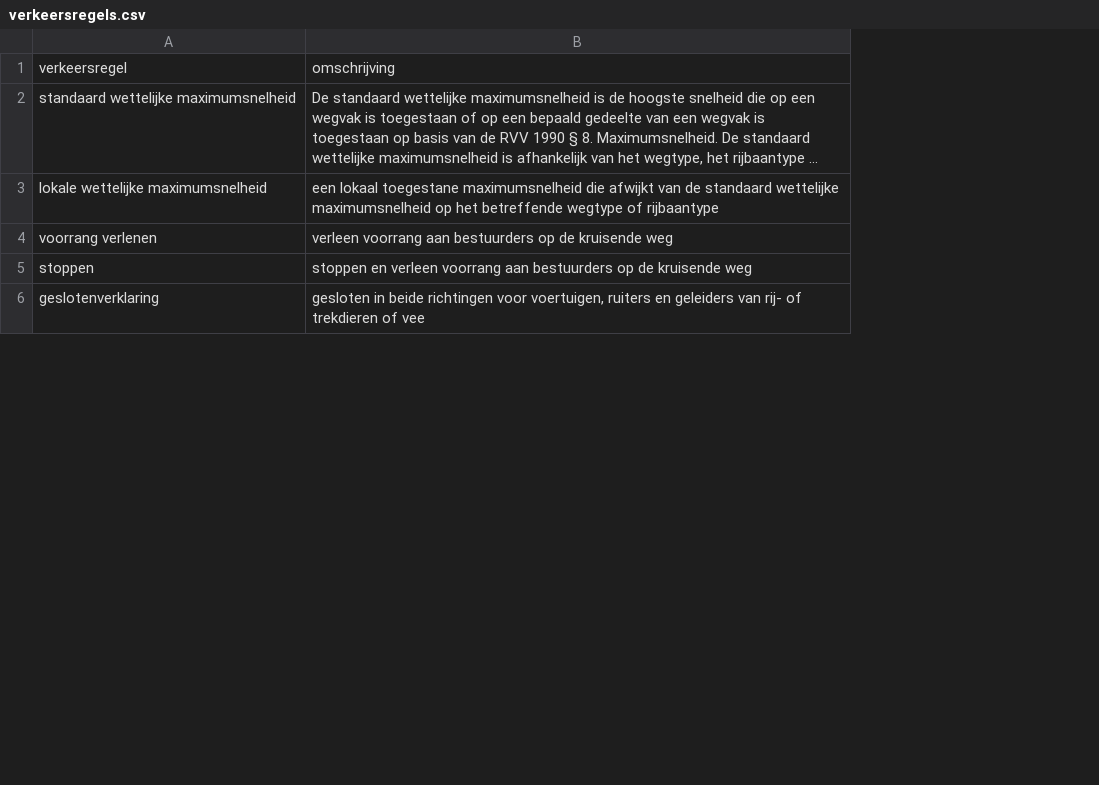
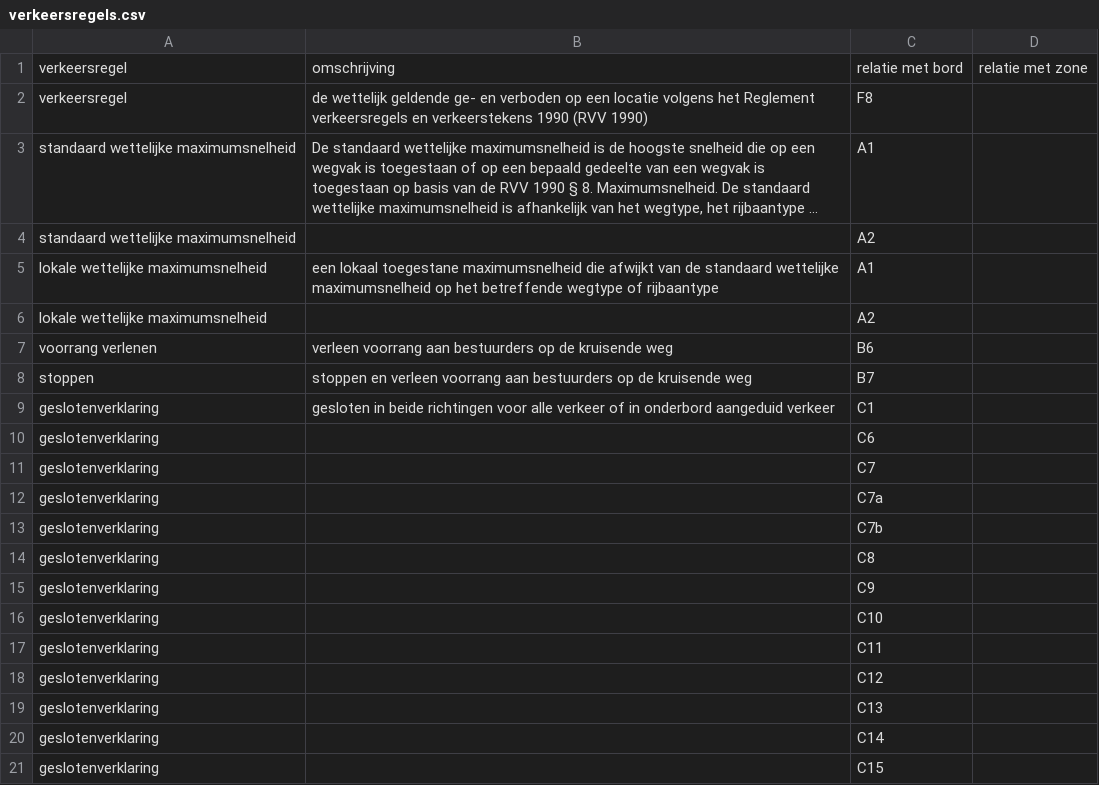
Before and after one commit to Stichting-CROW/verkeersborden, a CSV file: ontwikkeling/verkeersregels.csv, drawn as a sheet; only a part is shown; long unchanged cells end in …; removed rows and columns are numbered as before the commit, all else as after; the diff covers the shown part only; the diff names each change by its address in the sheet, - before the commit and + after, or states it on an @@ line.

Commit message:
update verkeersborden

```diff
--- a/ontwikkeling/verkeersregels.csv
+++ b/ontwikkeling/verkeersregels.csv
-column A, rows 1-6: verkeersregel | standaard wettelijke maximumsnelheid | lokale wettelijke maximumsnelheid | voorrang verlenen | stoppen | geslotenverklaring
+column A, row 1: verkeersregel; row 3: standaard wettelijke maximumsnelheid; row 5: lokale wettelijke maximumsnelheid; rows 7-9: voorrang verlenen | stoppen | geslotenverklaring
+column C, row 1: relatie met bord; row 3: A1; row 5: A1; rows 7-9: B6 | B7 | C1
+column D, row 1: relatie met zone
+row 2: verkeersregel | de wettelijk geldende ge- en verboden op een locatie volgens het Reglement verkeersregels en verkeerstekens 1990 (RVV 1990) | F8
+row 4: standaard wettelijke maximumsnelheid |  | A2
+row 6: lokale wettelijke maximumsnelheid |  | A2
-B9: …richtingen voor voertuigen, ruiters en geleiders van rij- of trekdieren of vee
+B9: …richtingen voor alle verkeer of in onderbord aangeduid verkeer
+row 10: geslotenverklaring |  | C6
+row 11: geslotenverklaring |  | C7
+row 12: geslotenverklaring |  | C7a
+row 13: geslotenverklaring |  | C7b
+row 14: geslotenverklaring |  | C8
+row 15: geslotenverklaring |  | C9
+row 16: geslotenverklaring |  | C10
+row 17: geslotenverklaring |  | C11
+row 18: geslotenverklaring |  | C12
+row 19: geslotenverklaring |  | C13
+row 20: geslotenverklaring |  | C14
+row 21: geslotenverklaring |  | C15
```
Also changed, not shown: 45 added rows elsewhere in this file, ontwikkeling/verkeersborden.csv, ontwikkeling/waarschuwingen.csv, 4 other files.
